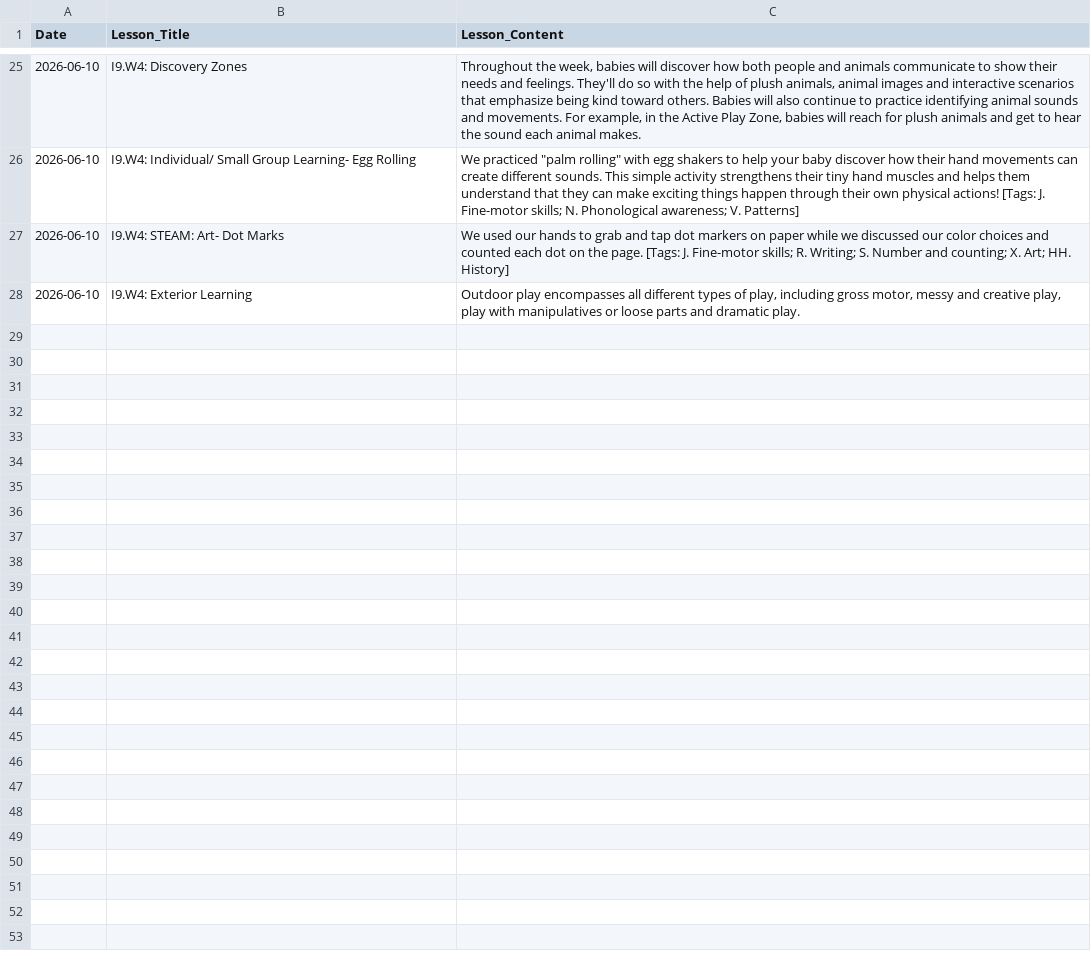
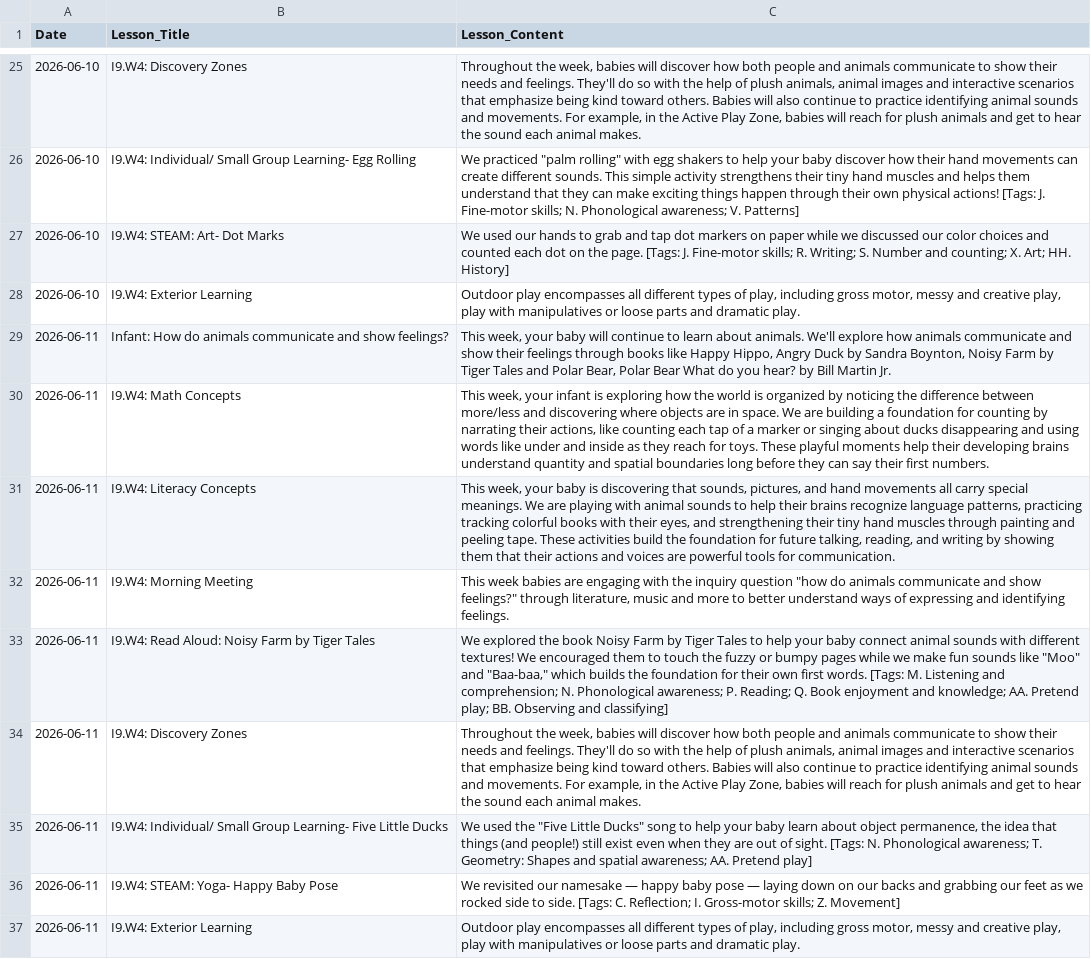
Before and after one commit to jpf5046/jacks-daycare-log, a CSV file: lessons_log.csv, drawn as a sheet; only a part is shown, gaps mark what is left out; the diff names each change by its address in the sheet, - before the commit and + after, or states it on an @@ line.

Commit message:
Add lessons log for 2026-06-11 (9 lessons)

```diff
--- a/lessons_log.csv
+++ b/lessons_log.csv
+row 29: 2026-06-11 | Infant: How do animals communicate and show feelings? | This week, your baby will continue to learn about animals. We'll explore how animals communicate and show their feelings through books like Happy Hippo, Angry Duck by Sandra Boynton, Noisy Farm by Tiger Tales and Polar Bear, Polar Bear What do you hear? by Bill Martin Jr.
+row 30: 2026-06-11 | I9.W4: Math Concepts | This week, your infant is exploring how the world is organized by noticing the difference between more/less and discovering where objects are in space. We are building a foundation for counting by narrating their actions, like counting each tap of a marker or singing about ducks disappearing and using words like under and inside as they reach for toys. These playful moments help their developing brains understand quantity and spatial boundaries long before they can say their first numbers.
+row 31: 2026-06-11 | I9.W4: Literacy Concepts | This week, your baby is discovering that sounds, pictures, and hand movements all carry special meanings. We are playing with animal sounds to help their brains recognize language patterns, practicing tracking colorful books with their eyes, and strengthening their tiny hand muscles through painting and peeling tape. These activities build the foundation for future talking, reading, and writing by showing them that their actions and voices are powerful tools for communication.
+row 32: 2026-06-11 | I9.W4: Morning Meeting | This week babies are engaging with the inquiry question "how do animals communicate and show feelings?" through literature, music and more to better understand ways of expressing and identifying feelings.
+row 33: 2026-06-11 | I9.W4: Read Aloud: Noisy Farm by Tiger Tales | We explored the book Noisy Farm by Tiger Tales to help your baby connect animal sounds with different textures! We encouraged them to touch the fuzzy or bumpy pages while we make fun sounds like "Moo" and "Baa-baa," which builds the foundation for their own first words. [Tags: M. Listening and comprehension; N. Phonological awareness; P. Reading; Q. Book enjoyment and knowledge; AA. Pretend play; BB. Observing and classifying]
+row 34: 2026-06-11 | I9.W4: Discovery Zones | Throughout the week, babies will discover how both people and animals communicate to show their needs and feelings. They'll do so with the help of plush animals, animal images and interactive scenarios that emphasize being kind toward others. Babies will also continue to practice identifying animal sounds and movements. For example, in the Active Play Zone, babies will reach for plush animals and get to hear the sound each animal makes.
+row 35: 2026-06-11 | I9.W4: Individual/ Small Group Learning- Five Little Ducks | We used the "Five Little Ducks" song to help your baby learn about object permanence, the idea that things (and people!) still exist even when they are out of sight. [Tags: N. Phonological awareness; T. Geometry: Shapes and spatial awareness; AA. Pretend play]
+row 36: 2026-06-11 | I9.W4: STEAM: Yoga- Happy Baby Pose | We revisited our namesake — happy baby pose — laying down on our backs and grabbing our feet as we rocked side to side. [Tags: C. Reflection; I. Gross-motor skills; Z. Movement]
+row 37: 2026-06-11 | I9.W4: Exterior Learning | Outdoor play encompasses all different types of play, including gross motor, messy and creative play, play with manipulatives or loose parts and dramatic play.
```
